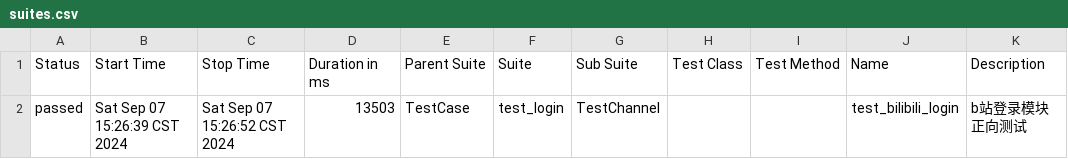
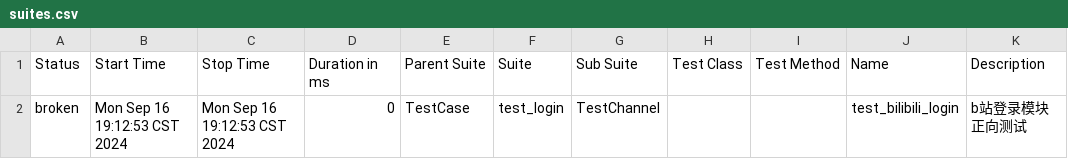
Before and after one commit to hh698/autotest_ui_bilibili, a CSV file: autotest_ui_bilibili/Outputs/reports/allure_reports/html/data/suites.csv, drawn as a sheet.

```diff
--- a/autotest_ui_bilibili/Outputs/reports/allure_reports/html/data/suites.csv
+++ b/autotest_ui_bilibili/Outputs/reports/allure_reports/html/data/suites.csv
@@ -1,4 +1,4 @@
 "Status","Start Time","Stop Time","Duration in ms","Parent Suite","Suite","Sub Suite","Test Class","Test Method","Name","Description"
-"passed","Sat Sep 07 15:26:39 CST 2024","Sat Sep 07 15:26:52 CST 2024","13503","TestCase","test_login","TestChannel","","","test_bilibili_login","
-        b站登录模块正向测试
-        "
+"broken","Mon Sep 16 19:12:53 CST 2024","Mon Sep 16 19:12:53 CST 2024","0","TestCase","test_login","TestChannel","","","test_bilibili_login","
+        b站登录模块正向测试
+        "
```
Also changed, not shown: 47 other files.
